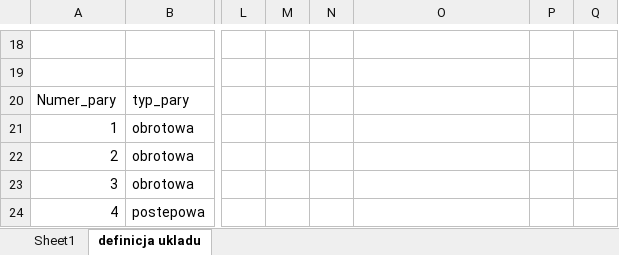
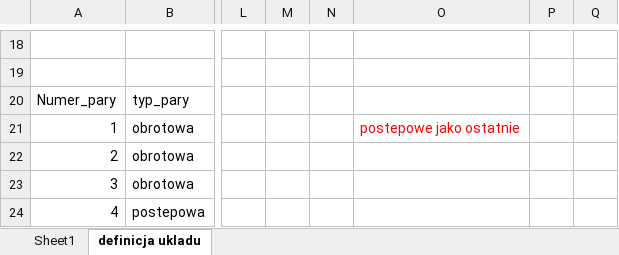
Before and after one commit to dawidkn/duwy_pd1, an Excel workbook: input_file/projekt.xlsm, sheet definicja ukladu, drawn as a sheet; only a part is shown, gaps mark what is left out; values as stored, in another font and other column widths than the file's, no borders; charts and pictures not drawn; the diff names each change by its address in the sheet, - before the commit and + after, or states it on an @@ line.

```diff
--- a/input_file/projekt.xlsm (sheet definicja ukladu)
+++ b/input_file/projekt.xlsm (sheet definicja ukladu)
-O21: (empty)
+O21: postepowe jako ostatnie
```
Also changed, not shown: 5 other files.
